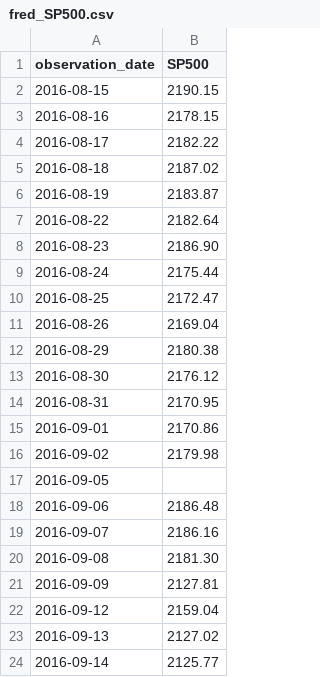
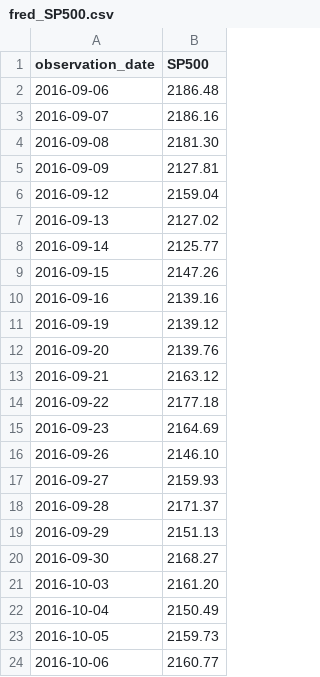
Before and after one commit to davipibos31/codigo_TFM_ETF_Predictive_Analytics, a CSV file: data/external/fred_SP500.csv, drawn as a sheet; only a part is shown; the shorter side is filled out with more unchanged rows; the diff names each change by its address in the sheet, - before the commit and + after, or states it on an @@ line.

```diff
--- a/data/external/fred_SP500.csv
+++ b/data/external/fred_SP500.csv
-row 2: 2016-08-15 | 2190.15
-row 3: 2016-08-16 | 2178.15
-row 4: 2016-08-17 | 2182.22
-row 5: 2016-08-18 | 2187.02
-row 6: 2016-08-19 | 2183.87
-row 7: 2016-08-22 | 2182.64
-row 8: 2016-08-23 | 2186.90
-row 9: 2016-08-24 | 2175.44
-row 10: 2016-08-25 | 2172.47
-row 11: 2016-08-26 | 2169.04
-row 12: 2016-08-29 | 2180.38
-row 13: 2016-08-30 | 2176.12
-row 14: 2016-08-31 | 2170.95
-row 15: 2016-09-01 | 2170.86
-row 16: 2016-09-02 | 2179.98
-row 17: 2016-09-05
```
Also changed, not shown: data/external/external_features_merged.csv, resultados_tfm/SXR8/horizon_10d/latest_prediction.csv, 51 other files.
